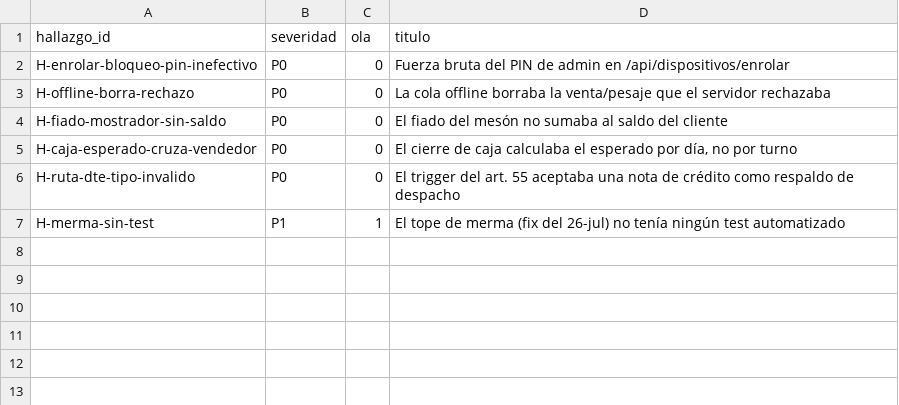
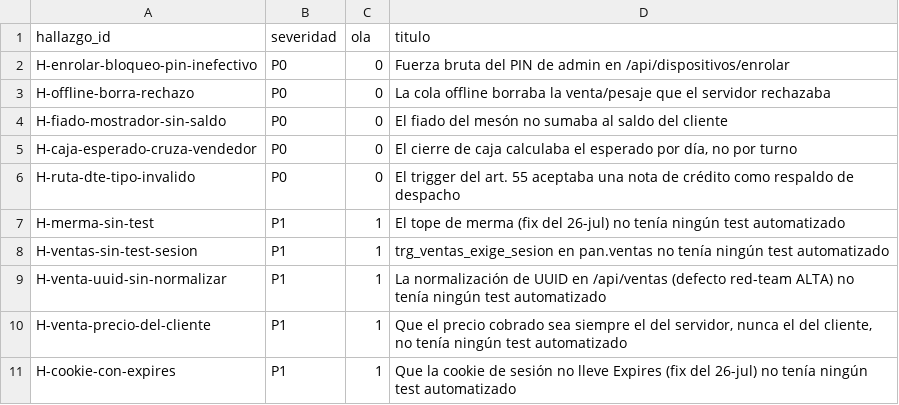
Before and after one commit to ARSe-auto/kilopan-monorepo, a TSV file: docs/campana/ALCANCE.tsv, drawn as a sheet.

```diff
--- a/docs/campana/ALCANCE.tsv
+++ b/docs/campana/ALCANCE.tsv
@@ -7 +7,5 @@ H-ruta-dte-tipo-invalido	P0	0	El trigger del art. 55 aceptaba una nota de crédi
 H-merma-sin-test	P1	1	El tope de merma (fix del 26-jul) no tenía ningún test automatizado
+H-ventas-sin-test-sesion	P1	1	trg_ventas_exige_sesion en pan.ventas no tenía ningún test automatizado
+H-venta-uuid-sin-normalizar	P1	1	La normalización de UUID en /api/ventas (defecto red-team ALTA) no tenía ningún test automatizado
+H-venta-precio-del-cliente	P1	1	Que el precio cobrado sea siempre el del servidor, nunca el del cliente, no tenía ningún test automatizado
+H-cookie-con-expires	P1	1	Que la cookie de sesión no lleve Expires (fix del 26-jul) no tenía ningún test automatizado
```
Also changed, not shown: 7 other files.
